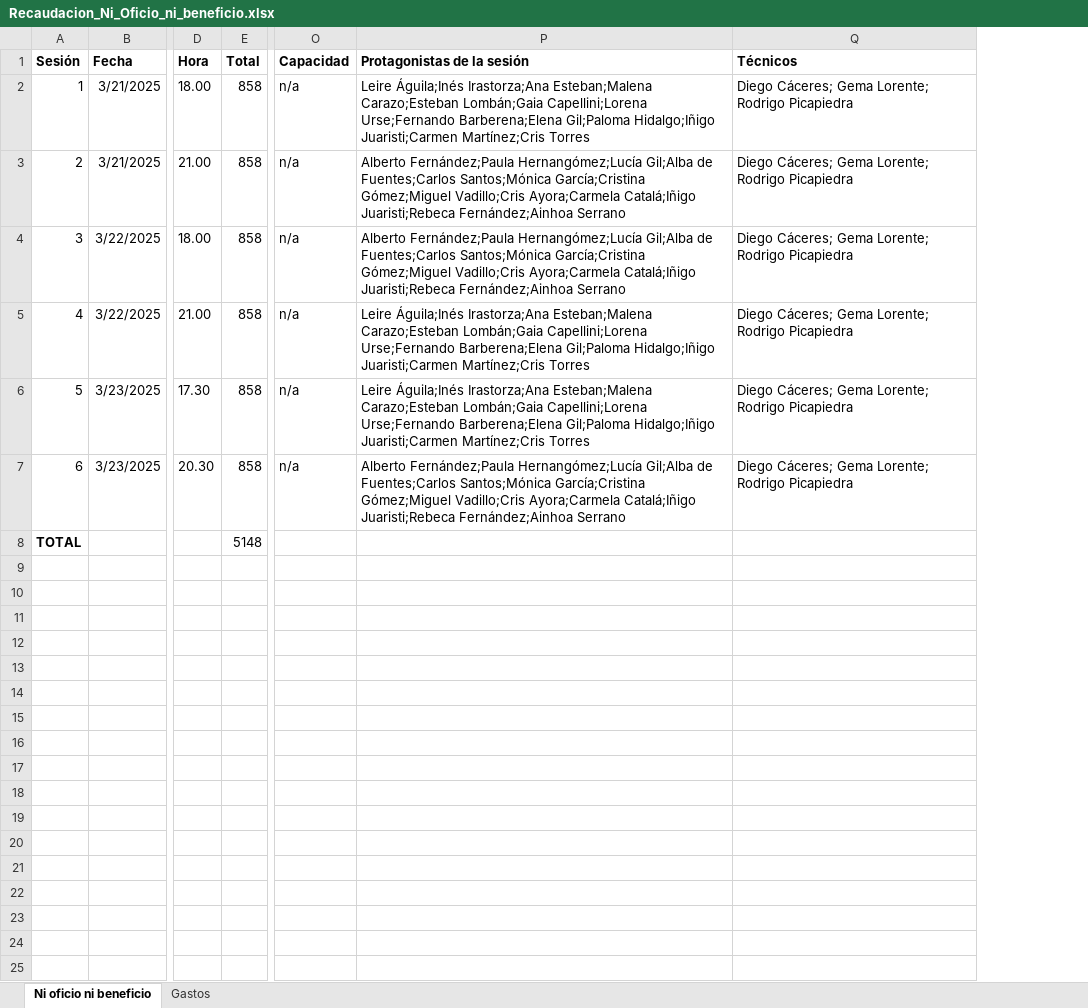
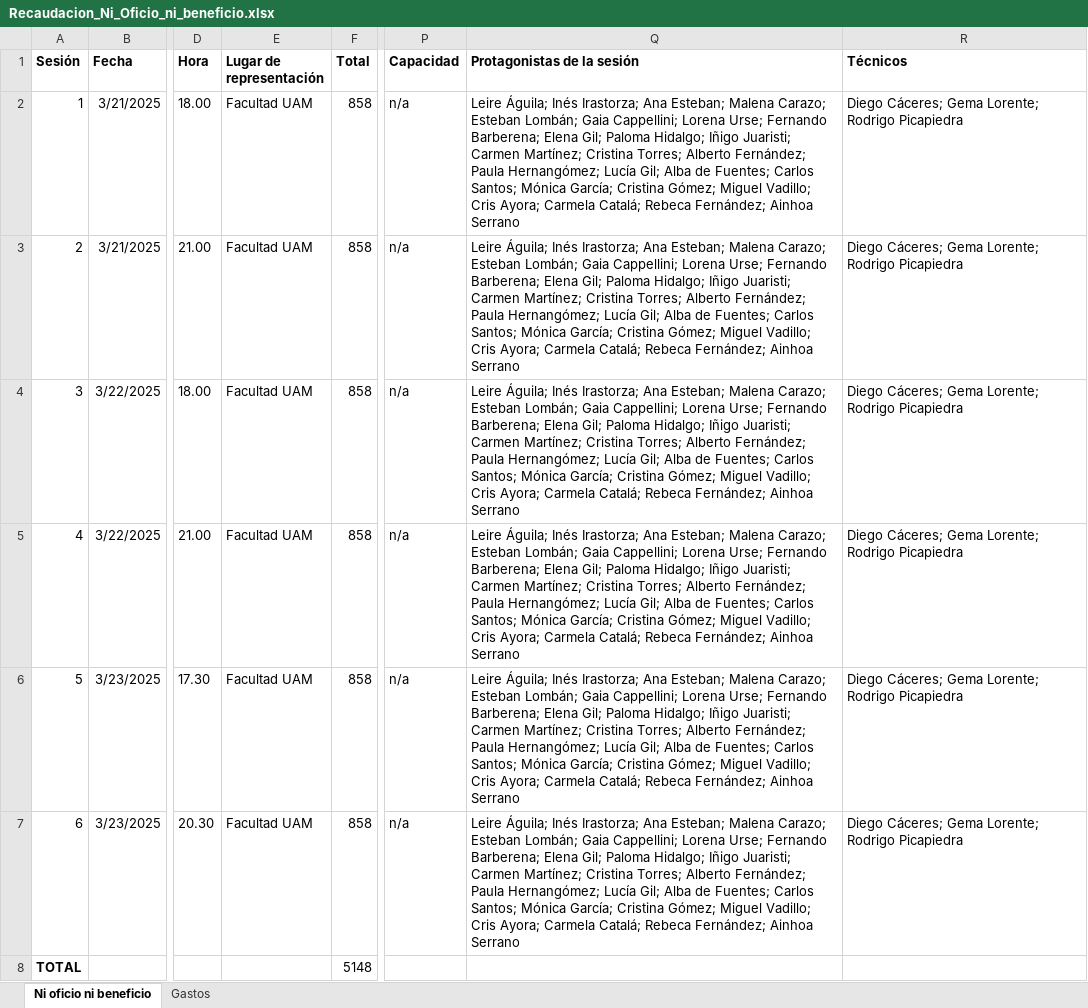
Before and after one commit to NoDamosCredito/Tesorer-a, an Excel workbook: data/Recaudacion_Ni_Oficio_ni_beneficio.xlsx, sheet Ni oficio ni beneficio, drawn as a sheet; only a part is shown, gaps mark what is left out; values as stored, in another font and other column widths than the file's, no borders; addresses are those after the commit; the diff names each change by its address in the sheet, - before the commit and + after, or states it on an @@ line.

```diff
--- a/data/Recaudacion_Ni_Oficio_ni_beneficio.xlsx (sheet Ni oficio ni beneficio)
+++ b/data/Recaudacion_Ni_Oficio_ni_beneficio.xlsx (sheet Ni oficio ni beneficio)
+column E (Lugar de representación), rows 2-7: all Facultad UAM
-Q2 (Protagonistas de la sesión): Leire Águila;Inés Irastorza;Ana Esteban;Malena Carazo;Esteban Lombán;Gaia Capellini;Lorena Urse;Fernando Barberena;Elena Gil;Paloma Hidalgo;Iñigo Juaristi;Carmen Martínez;Cris Torres
+Q2 (Protagonistas de la sesión): Leire Águila; Inés Irastorza; Ana Esteban; Malena Carazo; Esteban Lombán; Gaia Cappellini; Lorena Urse; Fernando Barberena; Elena Gil; Paloma Hidalgo; Iñigo Juaristi; Carmen Martínez; Cristina Torres; Alberto Fernández; Paula Hernangómez; Lucía Gil; Alba de Fuentes; Carlos Santos; Mónica García; Cristina Gómez; Miguel Vadillo; Cris Ayora; Carmela Catalá; Rebeca Fernández; Ainhoa Serrano
-Q3:Q4 (Protagonistas de la sesión): Alberto Fernández;Paula Hernangómez;Lucía Gil;Alba de Fuentes;Carlos Santos;Mónica García;Cristina Gómez;Miguel Vadillo;Cris Ayora;Carmela Catalá;Iñigo Juaristi;Rebeca Fernández;Ainhoa Serrano
+Q3:Q4 (Protagonistas de la sesión): Leire Águila; Inés Irastorza; Ana Esteban; Malena Carazo; Esteban Lombán; Gaia Cappellini; Lorena Urse; Fernando Barberena; Elena Gil; Paloma Hidalgo; Iñigo Juaristi; Carmen Martínez; Cristina Torres; Alberto Fernández; Paula Hernangómez; Lucía Gil; Alba de Fuentes; Carlos Santos; Mónica García; Cristina Gómez; Miguel Vadillo; Cris Ayora; Carmela Catalá; Rebeca Fernández; Ainhoa Serrano
-Q5:Q6 (Protagonistas de la sesión): Leire Águila;Inés Irastorza;Ana Esteban;Malena Carazo;Esteban Lombán;Gaia Capellini;Lorena Urse;Fernando Barberena;Elena Gil;Paloma Hidalgo;Iñigo Juaristi;Carmen Martínez;Cris Torres
+Q5:Q6 (Protagonistas de la sesión): Leire Águila; Inés Irastorza; Ana Esteban; Malena Carazo; Esteban Lombán; Gaia Cappellini; Lorena Urse; Fernando Barberena; Elena Gil; Paloma Hidalgo; Iñigo Juaristi; Carmen Martínez; Cristina Torres; Alberto Fernández; Paula Hernangómez; Lucía Gil; Alba de Fuentes; Carlos Santos; Mónica García; Cristina Gómez; Miguel Vadillo; Cris Ayora; Carmela Catalá; Rebeca Fernández; Ainhoa Serrano
-Q7 (Protagonistas de la sesión): Alberto Fernández;Paula Hernangómez;Lucía Gil;Alba de Fuentes;Carlos Santos;Mónica García;Cristina Gómez;Miguel Vadillo;Cris Ayora;Carmela Catalá;Iñigo Juaristi;Rebeca Fernández;Ainhoa Serrano
+Q7 (Protagonistas de la sesión): Leire Águila; Inés Irastorza; Ana Esteban; Malena Carazo; Esteban Lombán; Gaia Cappellini; Lorena Urse; Fernando Barberena; Elena Gil; Paloma Hidalgo; Iñigo Juaristi; Carmen Martínez; Cristina Torres; Alberto Fernández; Paula Hernangómez; Lucía Gil; Alba de Fuentes; Carlos Santos; Mónica García; Cristina Gómez; Miguel Vadillo; Cris Ayora; Carmela Catalá; Rebeca Fernández; Ainhoa Serrano
```
Also changed, not shown: formulas that keep their value, data/RECAUDACION_HAMILTON.xlsx, data/Recaudacion_La_Funcion_que_sale_mal.xlsx, 14 other files.
